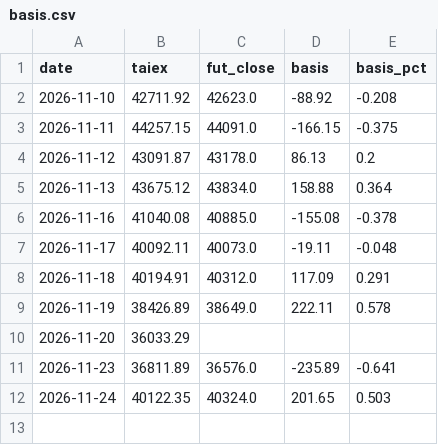
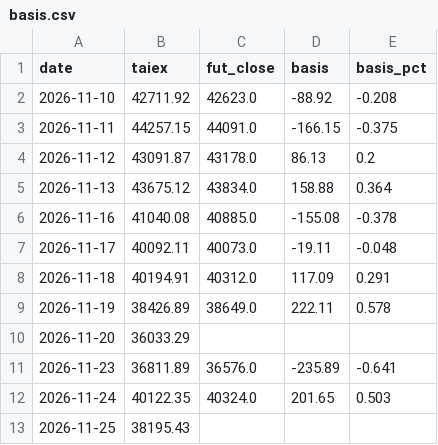
Before and after one commit to simpletechsa/data-notes, a CSV file: data/futures/basis.csv, drawn as a sheet.

```diff
--- a/data/futures/basis.csv
+++ b/data/futures/basis.csv
@@ -12 +12,2 @@
 2026-11-24,40122.35,40324.0,201.65,0.503
+2026-11-25,38195.43,,,
```
Also changed, not shown: data/daily_signals.csv, data/futures/foreign_futures.csv, 13 other files.
